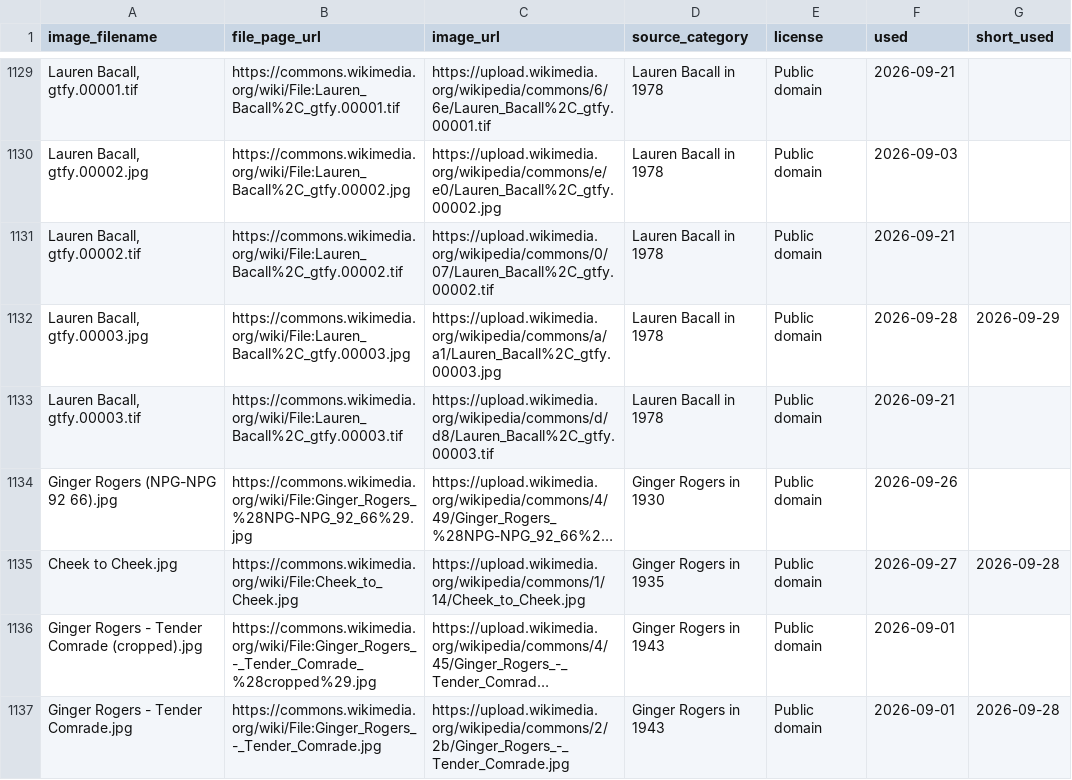
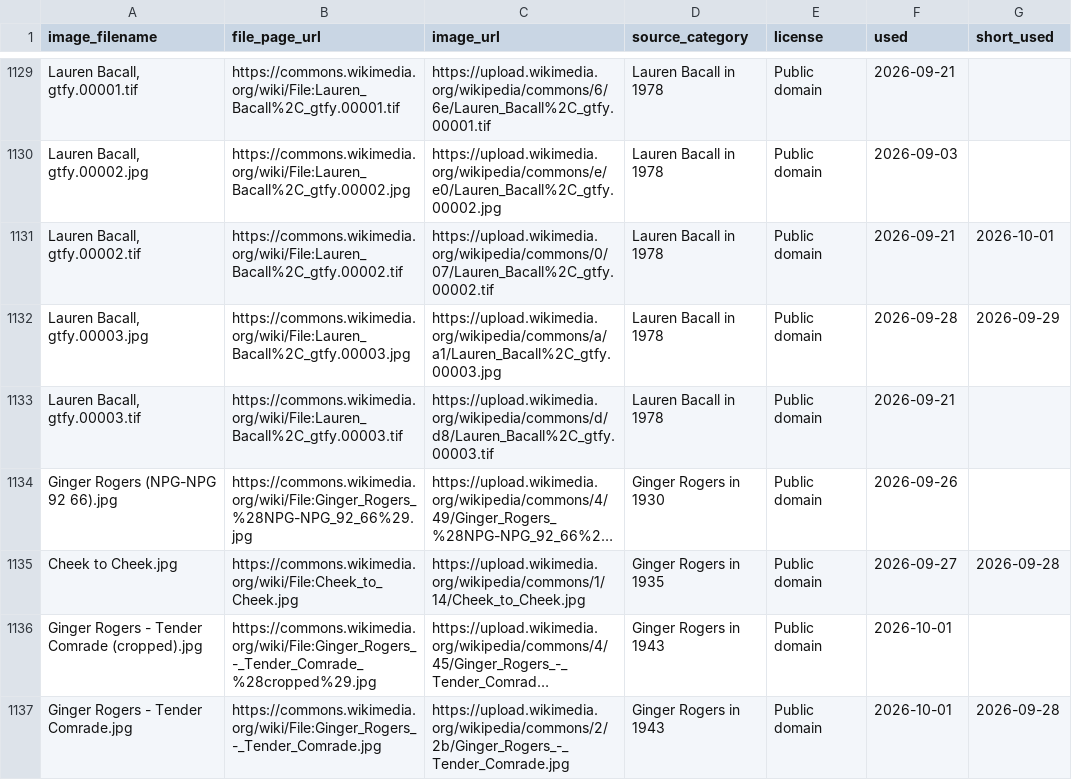
Before and after one commit to hashiraarchives/photo-reels, a CSV file: seed_data/goldmine3_links.csv, drawn as a sheet; only a part is shown, gaps mark what is left out; long unchanged cells end in …; the diff covers the shown part only; the diff names each change by its address in the sheet, - before the commit and + after, or states it on an @@ line.

```diff
--- a/seed_data/goldmine3_links.csv
+++ b/seed_data/goldmine3_links.csv
-G1131 (short_used): (empty)
+G1131 (short_used): 2026-10-01
-F1136:F1137 (used): 2026-09-01
+F1136:F1137 (used): 2026-10-01
```
Also changed, not shown: 128 edited cells elsewhere in this file, seed_data/goldmine_links.csv, 6 other files.
